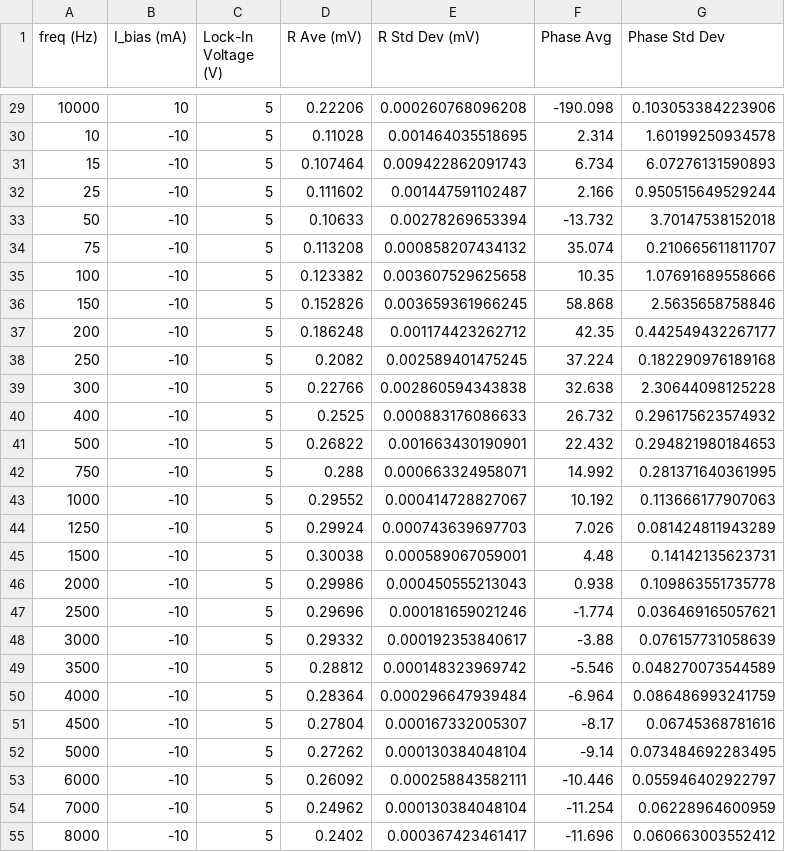
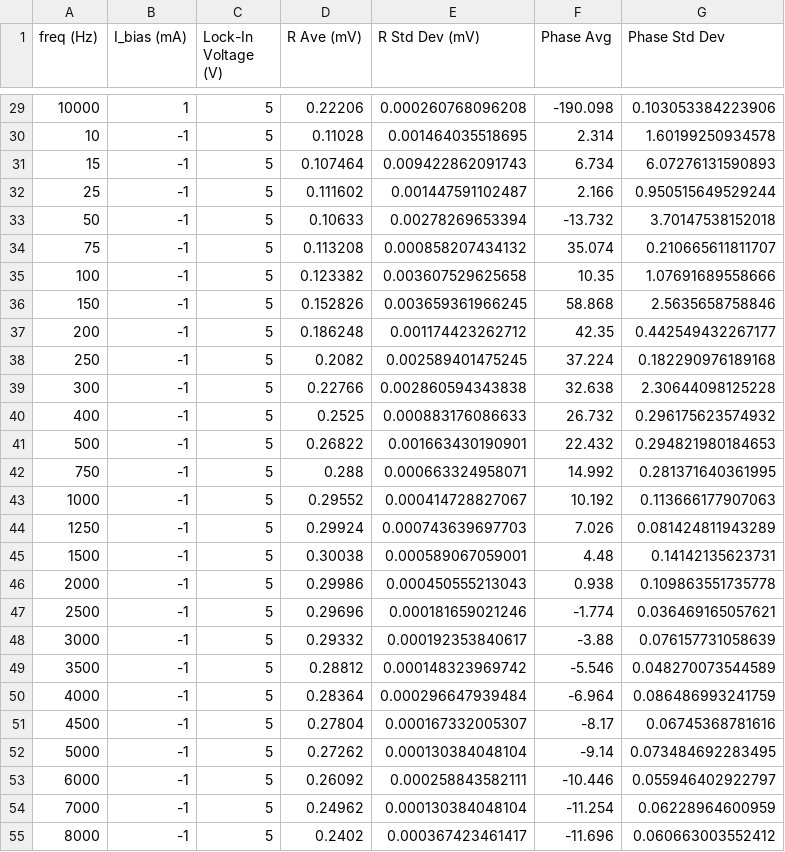
Before and after one commit to aar015/hall-sensors, a CSV file: data/Epilayer 10mm/data_summary.csv, drawn as a sheet; only a part is shown, gaps mark what is left out; the diff covers the shown part only.

```diff
--- a/data/Epilayer 10mm/data_summary.csv
+++ b/data/Epilayer 10mm/data_summary.csv
@@ -29,27 +29,27 @@ freq (Hz),I_bias (mA),Lock-In Voltage (V),R Ave (mV),R Std Dev (mV),Phase Avg,Ph
-10000,10,5,0.22206,0.000260768096208,-190.098,0.103053384223906
-10,-10,5,0.11028,0.001464035518695,2.314,1.60199250934578
-15,-10,5,0.107464,0.009422862091743,6.734,6.07276131590893
-25,-10,5,0.111602,0.001447591102487,2.166,0.950515649529244
-50,-10,5,0.10633,0.00278269653394,-13.732,3.70147538152018
-75,-10,5,0.113208,0.000858207434132,35.074,0.210665611811707
-100,-10,5,0.123382,0.003607529625658,10.35,1.07691689558666
-150,-10,5,0.152826,0.003659361966245,58.868,2.5635658758846
-200,-10,5,0.186248,0.001174423262712,42.35,0.442549432267177
-250,-10,5,0.2082,0.002589401475245,37.224,0.182290976189168
-300,-10,5,0.22766,0.002860594343838,32.638,2.30644098125228
-400,-10,5,0.2525,0.000883176086633,26.732,0.296175623574932
-500,-10,5,0.26822,0.001663430190901,22.432,0.294821980184653
-750,-10,5,0.288,0.000663324958071,14.992,0.281371640361995
-1000,-10,5,0.29552,0.000414728827067,10.192,0.113666177907063
-1250,-10,5,0.29924,0.000743639697703,7.026,0.081424811943289
-1500,-10,5,0.30038,0.000589067059001,4.48,0.14142135623731
-2000,-10,5,0.29986,0.000450555213043,0.938,0.109863551735778
-2500,-10,5,0.29696,0.000181659021246,-1.774,0.036469165057621
-3000,-10,5,0.29332,0.000192353840617,-3.88,0.076157731058639
-3500,-10,5,0.28812,0.000148323969742,-5.546,0.048270073544589
-4000,-10,5,0.28364,0.000296647939484,-6.964,0.086486993241759
-4500,-10,5,0.27804,0.000167332005307,-8.17,0.06745368781616
-5000,-10,5,0.27262,0.000130384048104,-9.14,0.073484692283495
-6000,-10,5,0.26092,0.000258843582111,-10.446,0.055946402922797
-7000,-10,5,0.24962,0.000130384048104,-11.254,0.06228964600959
-8000,-10,5,0.2402,0.000367423461417,-11.696,0.060663003552412
+10000,1,5,0.22206,0.000260768096208,-190.098,0.103053384223906
+10,-1,5,0.11028,0.001464035518695,2.314,1.60199250934578
+15,-1,5,0.107464,0.009422862091743,6.734,6.07276131590893
+25,-1,5,0.111602,0.001447591102487,2.166,0.950515649529244
+50,-1,5,0.10633,0.00278269653394,-13.732,3.70147538152018
+75,-1,5,0.113208,0.000858207434132,35.074,0.210665611811707
+100,-1,5,0.123382,0.003607529625658,10.35,1.07691689558666
+150,-1,5,0.152826,0.003659361966245,58.868,2.5635658758846
+200,-1,5,0.186248,0.001174423262712,42.35,0.442549432267177
+250,-1,5,0.2082,0.002589401475245,37.224,0.182290976189168
+300,-1,5,0.22766,0.002860594343838,32.638,2.30644098125228
+400,-1,5,0.2525,0.000883176086633,26.732,0.296175623574932
+500,-1,5,0.26822,0.001663430190901,22.432,0.294821980184653
+750,-1,5,0.288,0.000663324958071,14.992,0.281371640361995
+1000,-1,5,0.29552,0.000414728827067,10.192,0.113666177907063
+1250,-1,5,0.29924,0.000743639697703,7.026,0.081424811943289
+1500,-1,5,0.30038,0.000589067059001,4.48,0.14142135623731
+2000,-1,5,0.29986,0.000450555213043,0.938,0.109863551735778
+2500,-1,5,0.29696,0.000181659021246,-1.774,0.036469165057621
+3000,-1,5,0.29332,0.000192353840617,-3.88,0.076157731058639
+3500,-1,5,0.28812,0.000148323969742,-5.546,0.048270073544589
+4000,-1,5,0.28364,0.000296647939484,-6.964,0.086486993241759
+4500,-1,5,0.27804,0.000167332005307,-8.17,0.06745368781616
+5000,-1,5,0.27262,0.000130384048104,-9.14,0.073484692283495
+6000,-1,5,0.26092,0.000258843582111,-10.446,0.055946402922797
+7000,-1,5,0.24962,0.000130384048104,-11.254,0.06228964600959
+8000,-1,5,0.2402,0.000367423461417,-11.696,0.060663003552412
```
Also changed, not shown: 141 edited cells elsewhere in this file, 14 other files.
